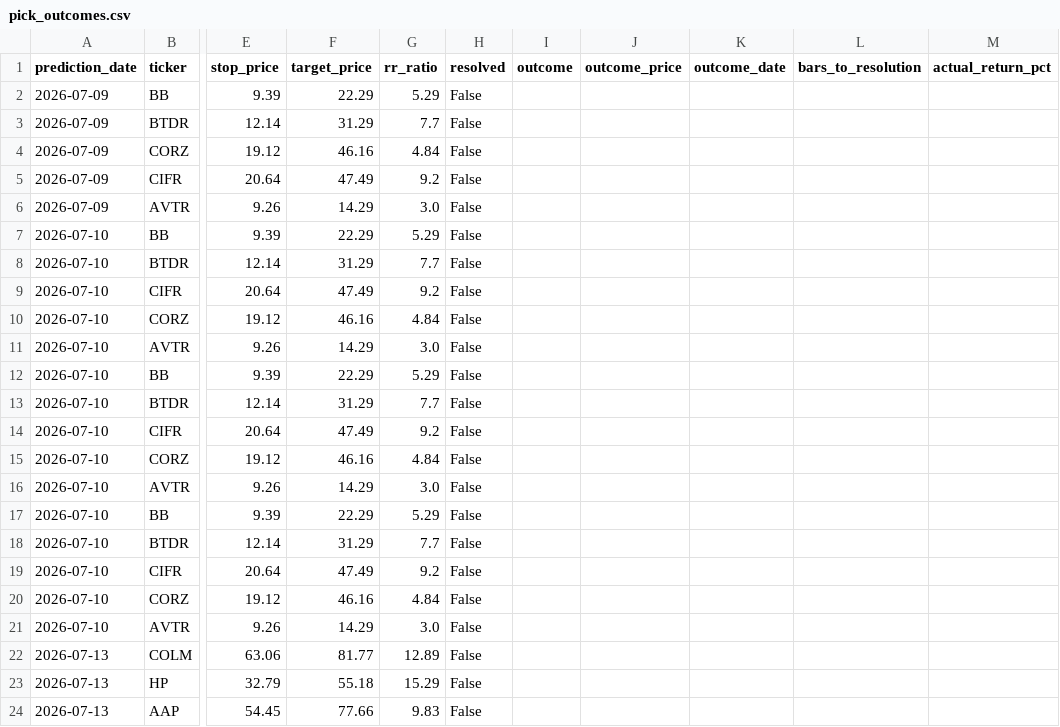
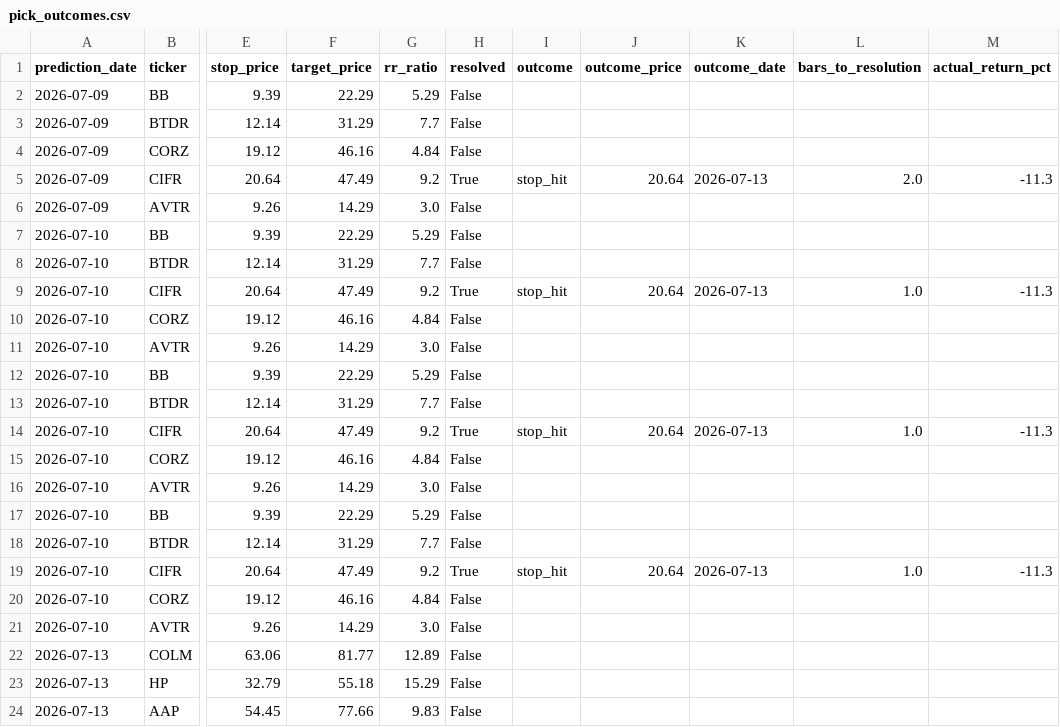
Before and after one commit to kds1019/swing-finder-v3, a CSV file: pick_outcomes.csv, drawn as a sheet; only a part is shown, gaps mark what is left out; the diff names each change by its address in the sheet, - before the commit and + after, or states it on an @@ line.

```diff
--- a/pick_outcomes.csv
+++ b/pick_outcomes.csv
-H5 (resolved): False
+H5 (resolved): True
-I5 (outcome): (empty)
+I5 (outcome): stop_hit
-J5 (outcome_price): (empty)
+J5 (outcome_price): 20.64
-K5 (outcome_date): (empty)
+K5 (outcome_date): 2026-07-13
-L5 (bars_to_resolution): (empty)
+L5 (bars_to_resolution): 2.0
-M5 (actual_return_pct): (empty)
+M5 (actual_return_pct): -11.3
-H9 (resolved): False
+H9 (resolved): True
-I9 (outcome): (empty)
+I9 (outcome): stop_hit
-J9 (outcome_price): (empty)
+J9 (outcome_price): 20.64
-K9 (outcome_date): (empty)
+K9 (outcome_date): 2026-07-13
-L9 (bars_to_resolution): (empty)
+L9 (bars_to_resolution): 1.0
-M9 (actual_return_pct): (empty)
+M9 (actual_return_pct): -11.3
-H14 (resolved): False
+H14 (resolved): True
-I14 (outcome): (empty)
+I14 (outcome): stop_hit
-J14 (outcome_price): (empty)
+J14 (outcome_price): 20.64
-K14 (outcome_date): (empty)
+K14 (outcome_date): 2026-07-13
-L14 (bars_to_resolution): (empty)
+L14 (bars_to_resolution): 1.0
-M14 (actual_return_pct): (empty)
+M14 (actual_return_pct): -11.3
-H19 (resolved): False
+H19 (resolved): True
-I19 (outcome): (empty)
+I19 (outcome): stop_hit
-J19 (outcome_price): (empty)
+J19 (outcome_price): 20.64
-K19 (outcome_date): (empty)
+K19 (outcome_date): 2026-07-13
-L19 (bars_to_resolution): (empty)
+L19 (bars_to_resolution): 1.0
-M19 (actual_return_pct): (empty)
+M19 (actual_return_pct): -11.3
```
Also changed, not shown: 1 other file.
